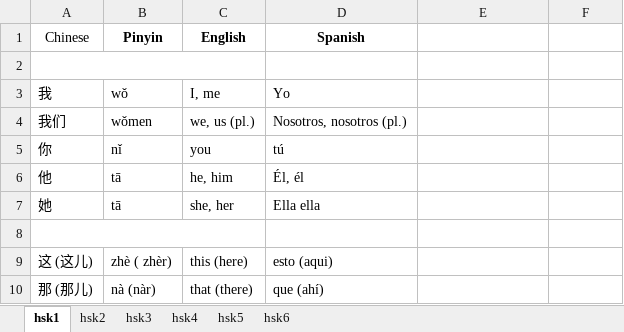
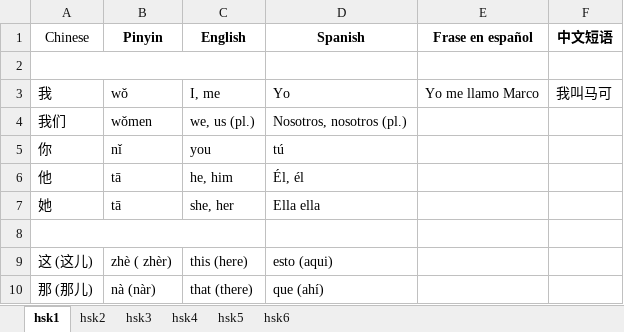
Before and after one commit to limbail/Zhongwen, an Excel workbook: Vocabulary.xlsx, sheet hsk1, drawn as a sheet; only a part is shown; values as stored, in another font and other column widths than the file's, no borders; the diff names each change by its address in the sheet, - before the commit and + after, or states it on an @@ line.

```diff
--- a/Vocabulary.xlsx (sheet hsk1)
+++ b/Vocabulary.xlsx (sheet hsk1)
-E1: (empty)
+E1: Frase en español
-F1: (empty)
+F1: 中文短语
-E3 (Frase en español): (empty)
+E3 (Frase en español): Yo me llamo Marco
-F3 (中文短语): (empty)
+F3 (中文短语): 我叫马可
```
